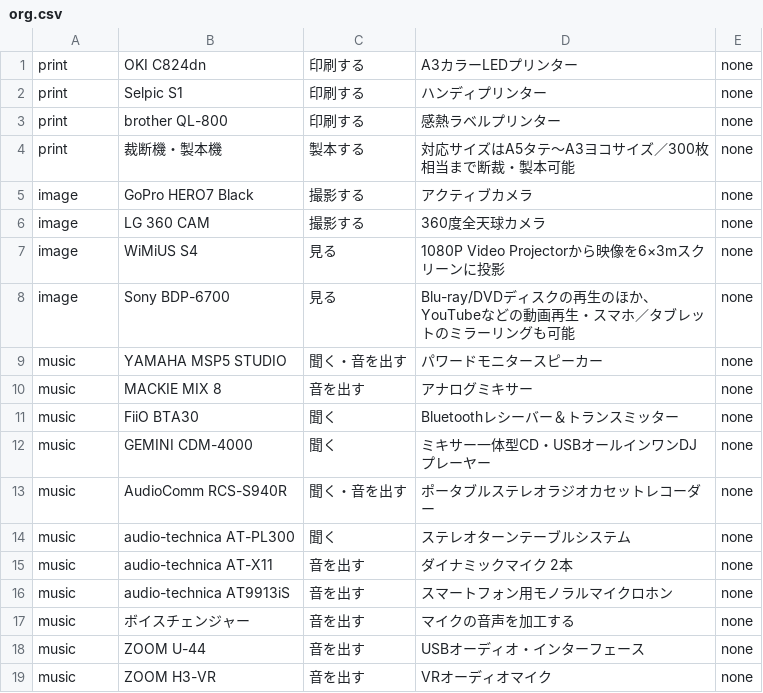
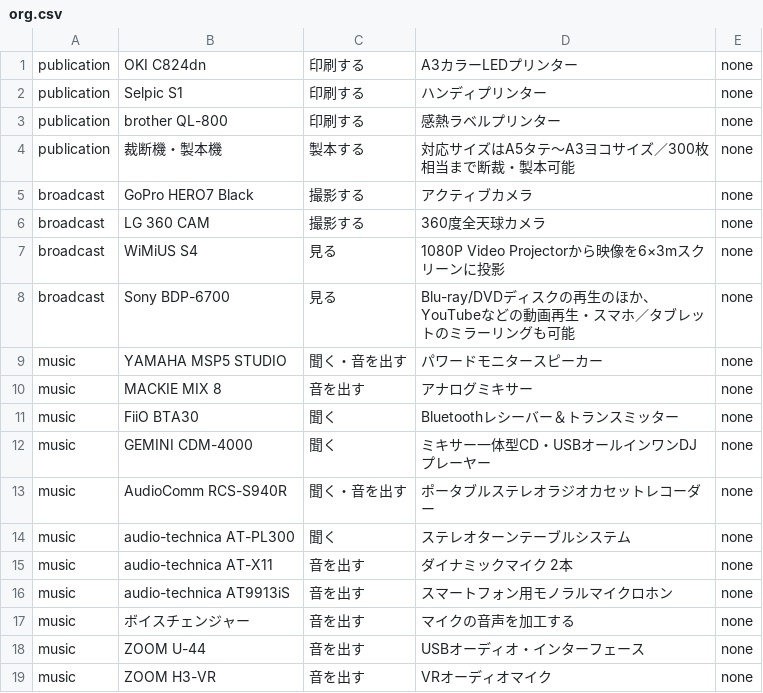
Before and after one commit to creative-community-pehu/index, a CSV file: org/org.csv, drawn as a sheet.

```diff
--- a/org/org.csv
+++ b/org/org.csv
@@ -1,9 +1,9 @@
-print,"OKI C824dn","印刷する","A3カラーLEDプリンター",none
-print,"Selpic S1","印刷する","ハンディプリンター",none
-print,"brother QL-800","印刷する","感熱ラベルプリンター",none
-print,"裁断機・製本機","製本する","対応サイズはA5タテ〜A3ヨコサイズ／300枚相当まで断裁・製本可能",none
-image,"GoPro HERO7 Black","撮影する","アクティブカメラ",none
-image,"LG 360 CAM","撮影する","360度全天球カメラ",none
-image,"WiMiUS S4","見る","1080P Video Projectorから映像を6×3mスクリーンに投影",none
-image,"Sony BDP-6700","見る","Blu-ray/DVDディスクの再生のほか、YouTubeなどの動画再生・スマホ／タブレットのミラーリングも可能",none
+publication,"OKI C824dn","印刷する","A3カラーLEDプリンター",none
+publication,"Selpic S1","印刷する","ハンディプリンター",none
+publication,"brother QL-800","印刷する","感熱ラベルプリンター",none
+publication,"裁断機・製本機","製本する","対応サイズはA5タテ〜A3ヨコサイズ／300枚相当まで断裁・製本可能",none
+broadcast,"GoPro HERO7 Black","撮影する","アクティブカメラ",none
+broadcast,"LG 360 CAM","撮影する","360度全天球カメラ",none
+broadcast,"WiMiUS S4","見る","1080P Video Projectorから映像を6×3mスクリーンに投影",none
+broadcast,"Sony BDP-6700","見る","Blu-ray/DVDディスクの再生のほか、YouTubeなどの動画再生・スマホ／タブレットのミラーリングも可能",none
 music,"YAMAHA MSP5 STUDIO","聞く・音を出す","パワードモニタースピーカー",none
```
Also changed, not shown: 6 other files.
